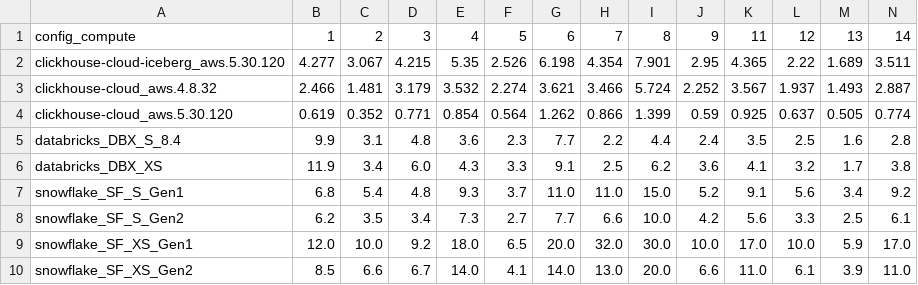
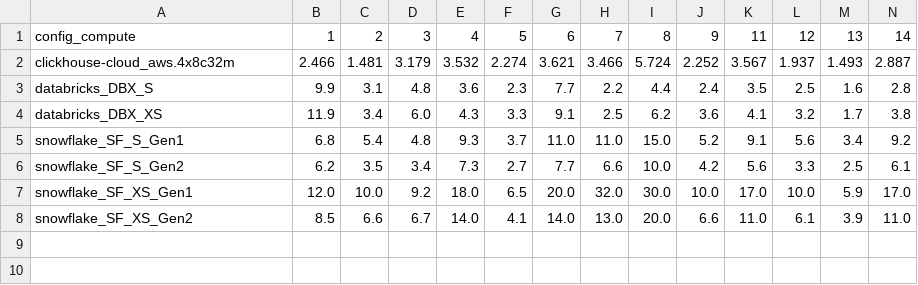
Before and after one commit to sdairs/coffeeshop-benchmark, a CSV file: results_vis/output_plots/table_results_500m.csv, drawn as a sheet; only a part is shown; removed rows and columns are numbered as before the commit, all else as after; rows hold the shown columns only; the diff names each change by its address in the sheet, - before the commit and + after, or states it on an @@ line.

```diff
--- a/results_vis/output_plots/table_results_500m.csv
+++ b/results_vis/output_plots/table_results_500m.csv
-row 2: clickhouse-cloud-iceberg_aws.5.30.120 | 4.277 | 3.067 | 4.215 | 5.35 | 2.526 | 6.198 | 4.354 | 7.901 | 2.95 | 4.365 | 2.22 | 1.689 | 3.511
-A2: clickhouse-cloud_aws.4.8.32
+A2: clickhouse-cloud_aws.4x8c32m
-row 4: clickhouse-cloud_aws.5.30.120 | 0.619 | 0.352 | 0.771 | 0.854 | 0.564 | 1.262 | 0.866 | 1.399 | 0.59 | 0.925 | 0.637 | 0.505 | 0.774
-A3: databricks_DBX_S_8.4
+A3: databricks_DBX_S
```
Also changed, not shown: results_vis/output_plots/table_results_1b.csv, 2 other files.
